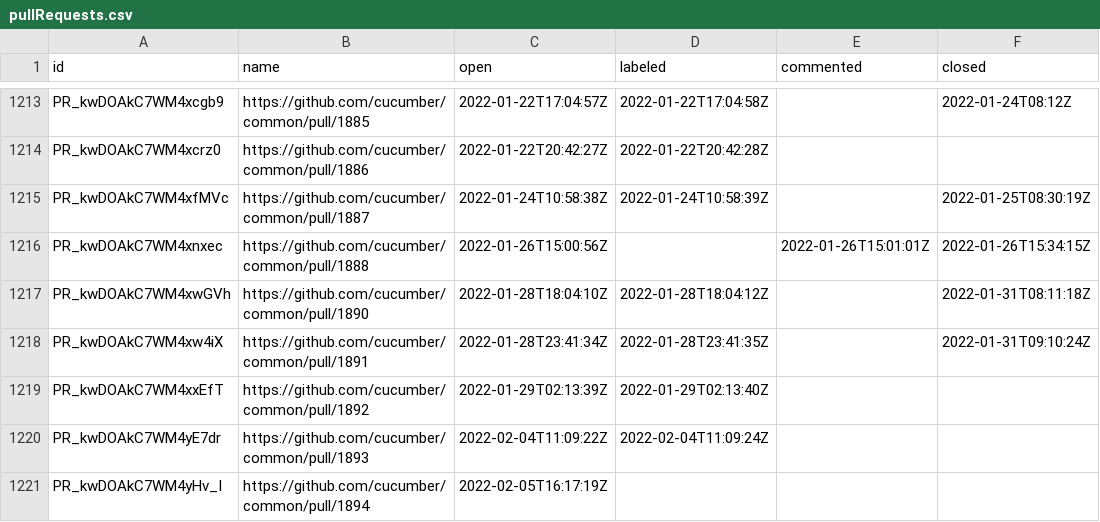
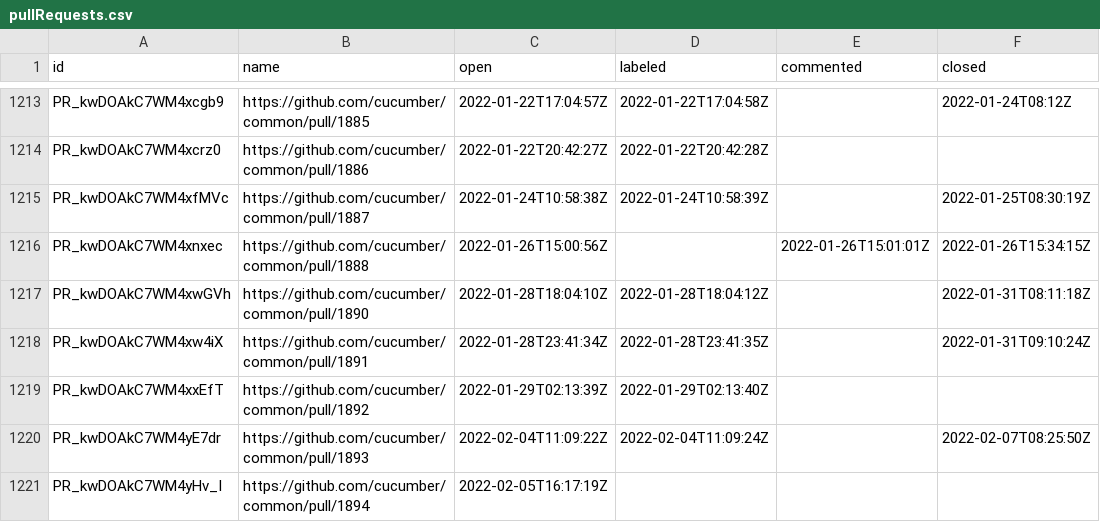
Before and after one commit to cucumber/oselvar-github-metrics, a CSV file: data/cucumber/common/pullRequests.csv, drawn as a sheet; only a part is shown, gaps mark what is left out.

```diff
--- a/data/cucumber/common/pullRequests.csv
+++ b/data/cucumber/common/pullRequests.csv
@@ -1219,3 +1219,3 @@ PR_kwDOAkC7WM4xw4iX,https://github.com/cucumber/common/pull/1891,2022-01-28T23:4
 PR_kwDOAkC7WM4xxEfT,https://github.com/cucumber/common/pull/1892,2022-01-29T02:13:39Z,2022-01-29T02:13:40Z,,
-PR_kwDOAkC7WM4yE7dr,https://github.com/cucumber/common/pull/1893,2022-02-04T11:09:22Z,2022-02-04T11:09:24Z,,
+PR_kwDOAkC7WM4yE7dr,https://github.com/cucumber/common/pull/1893,2022-02-04T11:09:22Z,2022-02-04T11:09:24Z,,2022-02-07T08:25:50Z
 PR_kwDOAkC7WM4yHv_I,https://github.com/cucumber/common/pull/1894,2022-02-05T16:17:19Z,,,
```
